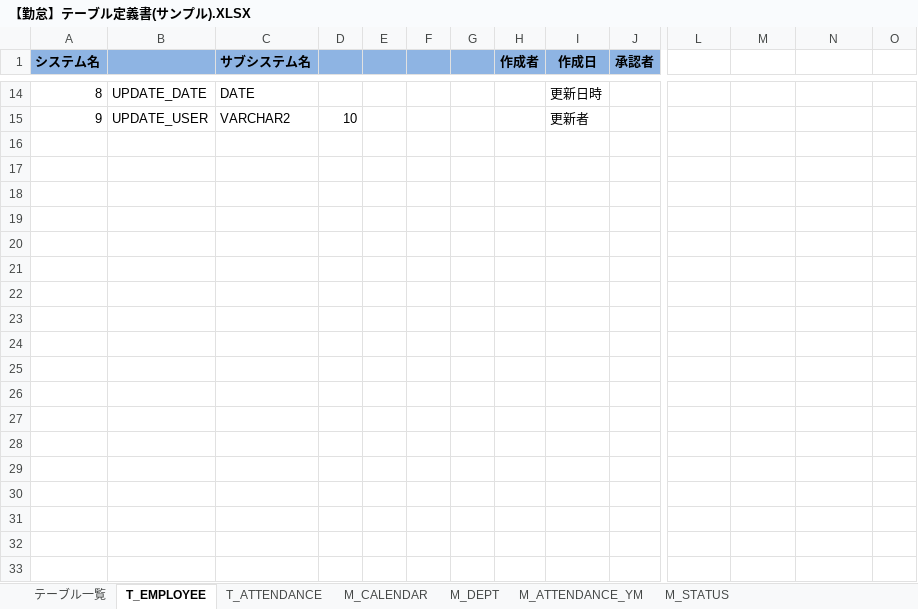
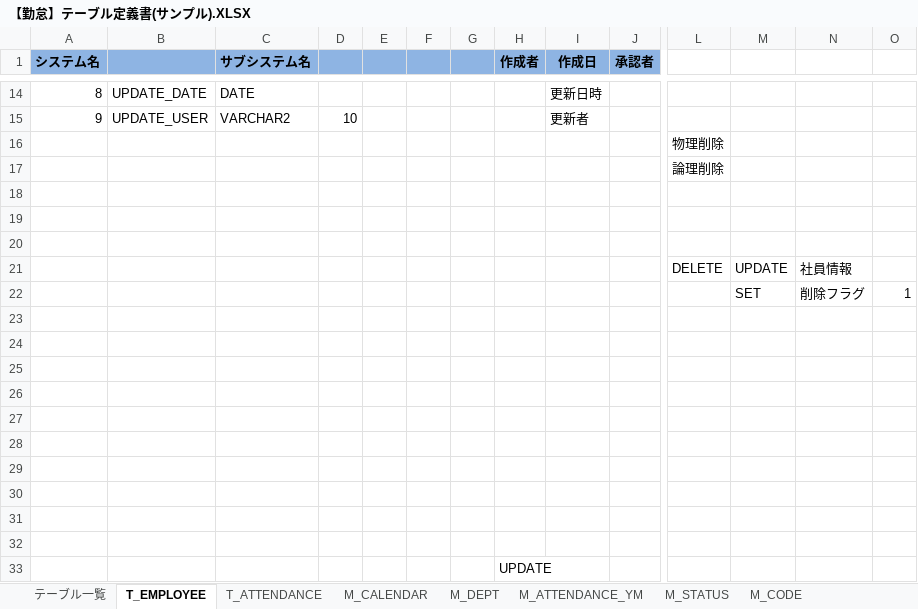
Before and after one commit to vito0405/2023-04, an Excel workbook: 202304/01_基本設計書/【勤怠】テーブル定義書(サンプル).XLSX, sheet T_EMPLOYEE, drawn as a sheet; only a part is shown, gaps mark what is left out; values as stored, in another font and other column widths than the file's, no borders; rows hold the shown columns only; the diff names each change by its address in the sheet, - before the commit and + after, or states it on an @@ line.

```diff
--- a/202304/01_基本設計書/【勤怠】テーブル定義書(サンプル).XLSX (sheet T_EMPLOYEE)
+++ b/202304/01_基本設計書/【勤怠】テーブル定義書(サンプル).XLSX (sheet T_EMPLOYEE)
+sheet tab: M_CODE
+row 16:  |  |  |  |  |  |  |  |  |  | 物理削除
+row 17:  |  |  |  |  |  |  |  |  |  | 論理削除
+row 18: (empty)
+row 19: (empty)
+row 20: (empty)
+row 21:  |  |  |  |  |  |  |  |  |  | DELETE | UPDATE | 社員情報
+row 22:  |  |  |  |  |  |  |  |  |  |  | SET | 削除フラグ | 1
+row 23: (empty)
+row 24: (empty)
+row 25: (empty)
+row 26: (empty)
+row 27: (empty)
+row 28: (empty)
+row 29: (empty)
+row 30: (empty)
+row 31: (empty)
+row 32: (empty)
+row 33:  |  |  |  |  |  |  | UPDATE
```
Also changed, not shown: 1 other file.
